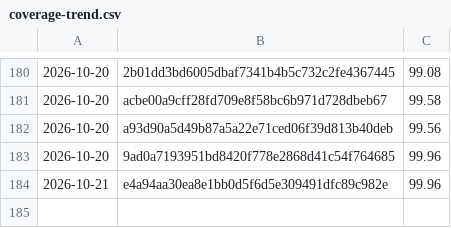
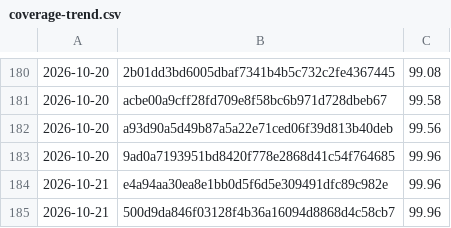
Before and after one commit to Danathar/sensi, a CSV file: coverage-trend.csv, drawn as a sheet; only a part is shown, gaps mark what is left out.

```diff
--- a/coverage-trend.csv
+++ b/coverage-trend.csv
@@ -184 +184,2 @@
 2026-10-21,e4a94aa30ea8e1bb0d5f6d5e309491dfc89c982e,99.96
+2026-10-21,500d9da846f03128f4b36a16094d8868d4c58cb7,99.96
```
